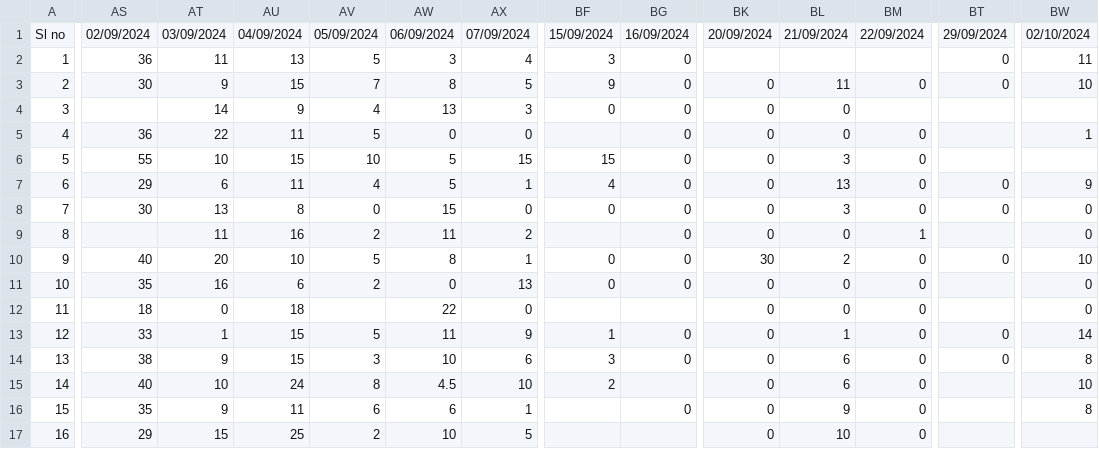
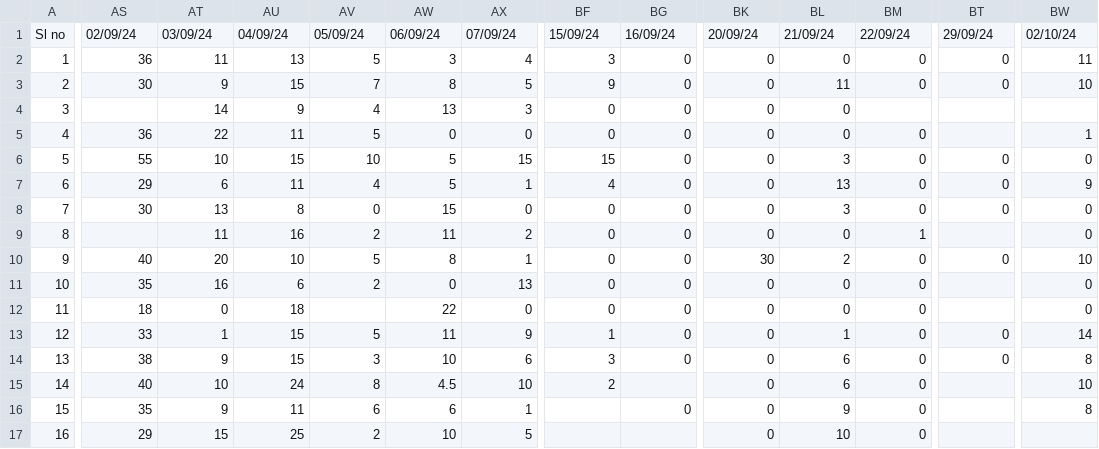
Before and after one commit to COS-IT-FLOWS/cositflows_app, a CSV file: frontend_react/cos-frontend/public/DailyRainfallData.csv, drawn as a sheet; only a part is shown, gaps mark what is left out; the diff covers the shown part only; the diff names each change by its address in the sheet, - before the commit and + after, or states it on an @@ line.

```diff
--- a/frontend_react/cos-frontend/public/DailyRainfallData.csv
+++ b/frontend_react/cos-frontend/public/DailyRainfallData.csv
-AS1: 02/09/2024
+AS1: 02/09/24
-AT1: 03/09/2024
+AT1: 03/09/24
-AU1: 04/09/2024
+AU1: 04/09/24
-AV1: 05/09/2024
+AV1: 05/09/24
-AW1: 06/09/2024
+AW1: 06/09/24
-AX1: 07/09/2024
+AX1: 07/09/24
-BF1: 15/09/2024
+BF1: 15/09/24
-BG1: 16/09/2024
+BG1: 16/09/24
-BK1: 20/09/2024
+BK1: 20/09/24
-BL1: 21/09/2024
+BL1: 21/09/24
-BM1: 22/09/2024
+BM1: 22/09/24
-BT1: 29/09/2024
+BT1: 29/09/24
-BW1: 02/10/2024
+BW1: 02/10/24
-BK2: (empty)
+BK2: 0
-BL2: (empty)
+BL2: 0
-BM2: (empty)
+BM2: 0
-BF5: (empty)
+BF5: 0
-BT6: (empty)
+BT6: 0
-BW6: (empty)
+BW6: 0
-BF9: (empty)
+BF9: 0
-BF12: (empty)
+BF12: 0
-BG12: (empty)
+BG12: 0
```
Also changed, not shown: 28 edited cells elsewhere in this file, 3 other files.
